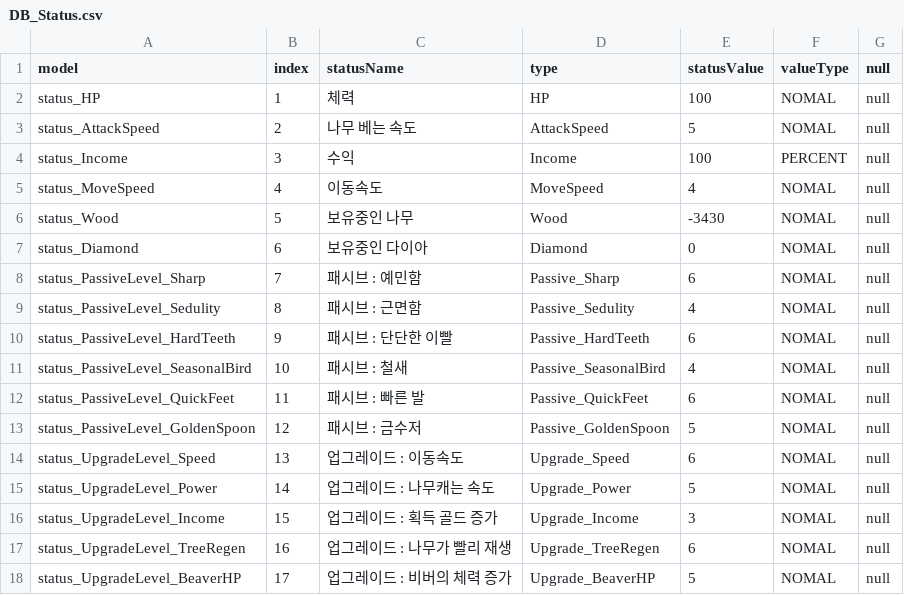
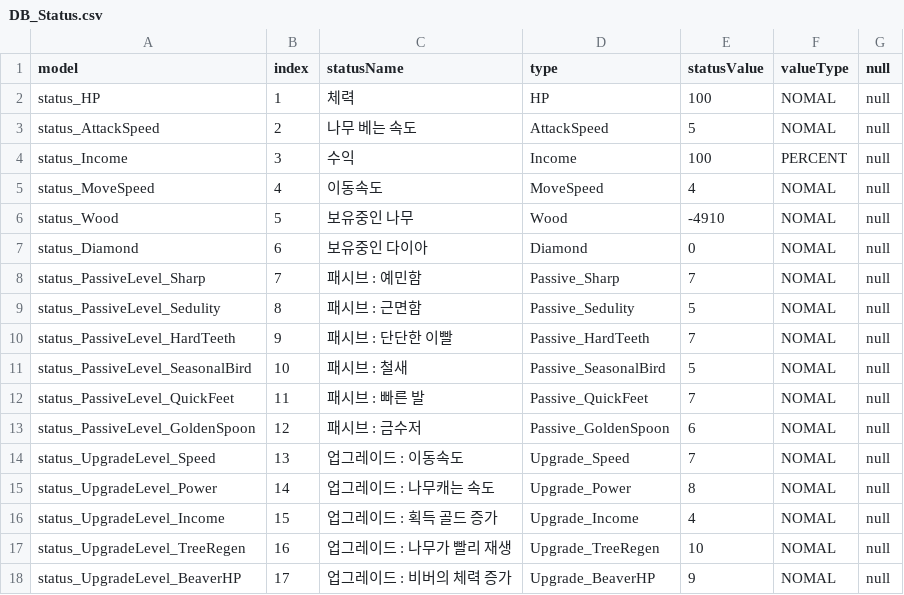
Before and after one commit to JY-LemongO/Busy-as-a-beaver, a CSV file: Assets/1_Scripts/Data/DB_Status.csv, drawn as a sheet.

Commit message:
status 데이터 추가

```diff
--- a/Assets/1_Scripts/Data/DB_Status.csv
+++ b/Assets/1_Scripts/Data/DB_Status.csv
@@ -5,14 +5,14 @@ status_Income,3,수익,Income,100,PERCENT,null
 status_MoveSpeed,4,이동속도,MoveSpeed,4,NOMAL,null
-status_Wood,5,보유중인 나무,Wood,-3430,NOMAL,null
+status_Wood,5,보유중인 나무,Wood,-4910,NOMAL,null
 status_Diamond,6,보유중인 다이아,Diamond,0,NOMAL,null
-status_PassiveLevel_Sharp,7,패시브 : 예민함,Passive_Sharp,6,NOMAL,null
-status_PassiveLevel_Sedulity,8,패시브 : 근면함,Passive_Sedulity,4,NOMAL,null
-status_PassiveLevel_HardTeeth,9,패시브 : 단단한 이빨,Passive_HardTeeth,6,NOMAL,null
-status_PassiveLevel_SeasonalBird,10,패시브 : 철새,Passive_SeasonalBird,4,NOMAL,null
-status_PassiveLevel_QuickFeet,11,패시브 : 빠른 발,Passive_QuickFeet,6,NOMAL,null
-status_PassiveLevel_GoldenSpoon,12,패시브 : 금수저,Passive_GoldenSpoon,5,NOMAL,null
-status_UpgradeLevel_Speed,13,업그레이드 : 이동속도,Upgrade_Speed,6,NOMAL,null
-status_UpgradeLevel_Power,14,업그레이드 : 나무캐는 속도,Upgrade_Power,5,NOMAL,null
-status_UpgradeLevel_Income,15,업그레이드 : 획득 골드 증가,Upgrade_Income,3,NOMAL,null
-status_UpgradeLevel_TreeRegen,16,업그레이드 : 나무가 빨리 재생,Upgrade_TreeRegen,6,NOMAL,null
-status_UpgradeLevel_BeaverHP,17,업그레이드 : 비버의 체력 증가,Upgrade_BeaverHP,5,NOMAL,null
+status_PassiveLevel_Sharp,7,패시브 : 예민함,Passive_Sharp,7,NOMAL,null
+status_PassiveLevel_Sedulity,8,패시브 : 근면함,Passive_Sedulity,5,NOMAL,null
+status_PassiveLevel_HardTeeth,9,패시브 : 단단한 이빨,Passive_HardTeeth,7,NOMAL,null
+status_PassiveLevel_SeasonalBird,10,패시브 : 철새,Passive_SeasonalBird,5,NOMAL,null
+status_PassiveLevel_QuickFeet,11,패시브 : 빠른 발,Passive_QuickFeet,7,NOMAL,null
+status_PassiveLevel_GoldenSpoon,12,패시브 : 금수저,Passive_GoldenSpoon,6,NOMAL,null
+status_UpgradeLevel_Speed,13,업그레이드 : 이동속도,Upgrade_Speed,7,NOMAL,null
+status_UpgradeLevel_Power,14,업그레이드 : 나무캐는 속도,Upgrade_Power,8,NOMAL,null
+status_UpgradeLevel_Income,15,업그레이드 : 획득 골드 증가,Upgrade_Income,4,NOMAL,null
+status_UpgradeLevel_TreeRegen,16,업그레이드 : 나무가 빨리 재생,Upgrade_TreeRegen,10,NOMAL,null
+status_UpgradeLevel_BeaverHP,17,업그레이드 : 비버의 체력 증가,Upgrade_BeaverHP,9,NOMAL,null
```
Also changed, not shown: 2 other files.
